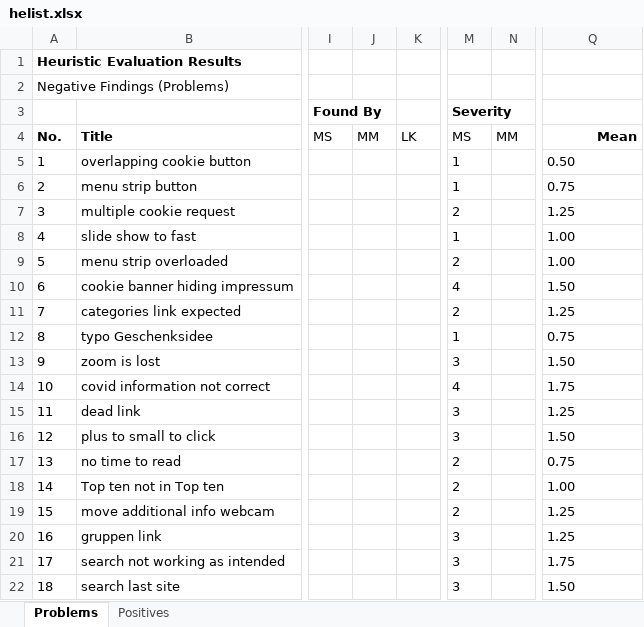
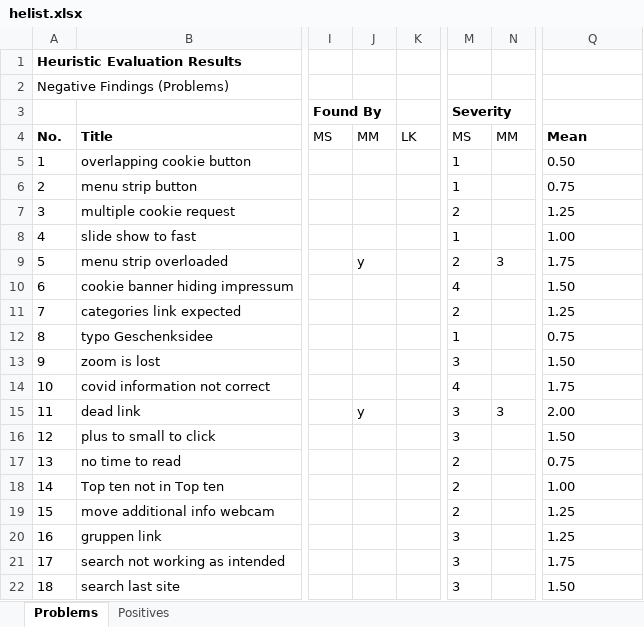
Before and after one commit to Deadmann1/hci_06_06, an Excel workbook: helist.xlsx, sheet Problems, drawn as a sheet; only a part is shown, gaps mark what is left out; values as stored, in another font and other column widths than the file's, no borders; the diff covers the shown part only; the diff names each change by its address in the sheet, - before the commit and + after, or states it on an @@ line.

```diff
--- a/helist.xlsx (sheet Problems)
+++ b/helist.xlsx (sheet Problems)
-Q4 alignment: right
+Q4 alignment: left
-J9: (empty)
+J9: y
-N9: (empty)
+N9: 3
-Q9: 1.00
+Q9: 1.75
-J15: (empty)
+J15: y
-N15: (empty)
+N15: 3
-Q15: 1.25
+Q15: 2.00
```
Also changed, not shown: 20 added rows, 10 removed rows and row numbers in column A elsewhere in this sheet, sheet Positives, 33 other files.
